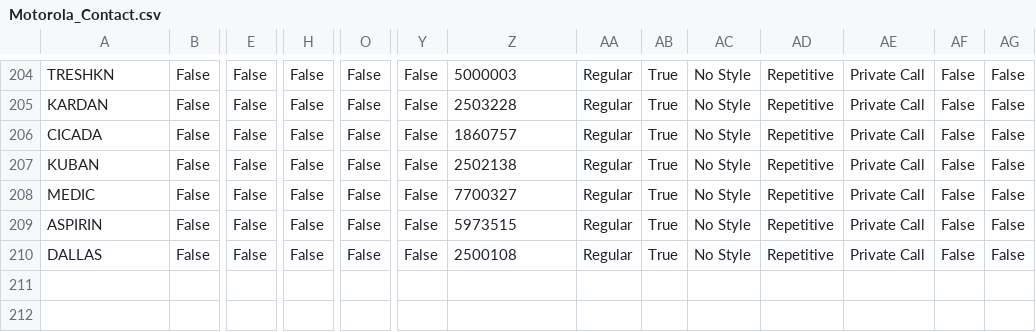
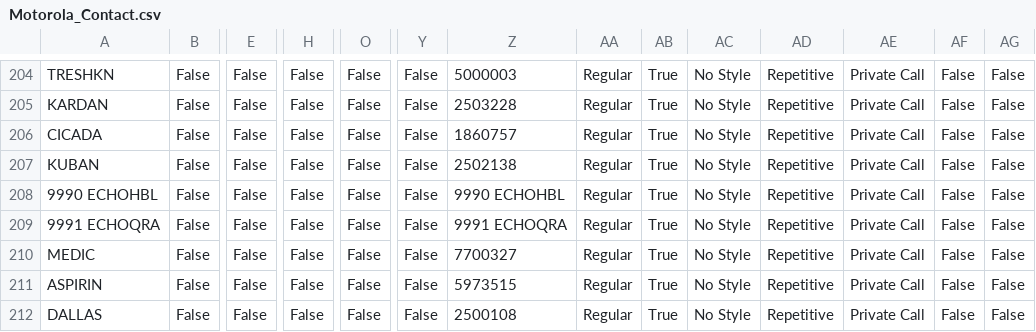
Before and after one commit to krot4u/Public_scripts, a CSV file: Devices_Contact_List/Motorola_Contact.csv, drawn as a sheet; only a part is shown, gaps mark what is left out; rows hold the shown columns only; the diff names each change by its address in the sheet, - before the commit and + after, or states it on an @@ line.

```diff
--- a/Devices_Contact_List/Motorola_Contact.csv
+++ b/Devices_Contact_List/Motorola_Contact.csv
+row 208: 9990 ECHOHBL | False | False | False | False | False | 9990 ECHOHBL | Regular | True | No Style | Repetitive | Private Call | False | False
+row 209: 9991 ECHOQRA | False | False | False | False | False | 9991 ECHOQRA | Regular | True | No Style | Repetitive | Private Call | False | False
```
Also changed, not shown: Devices_Contact_List/AnyTone_Contacts.csv, Devices_Contact_List/Motorola_Rus_Contact.csv, 8 other files.
